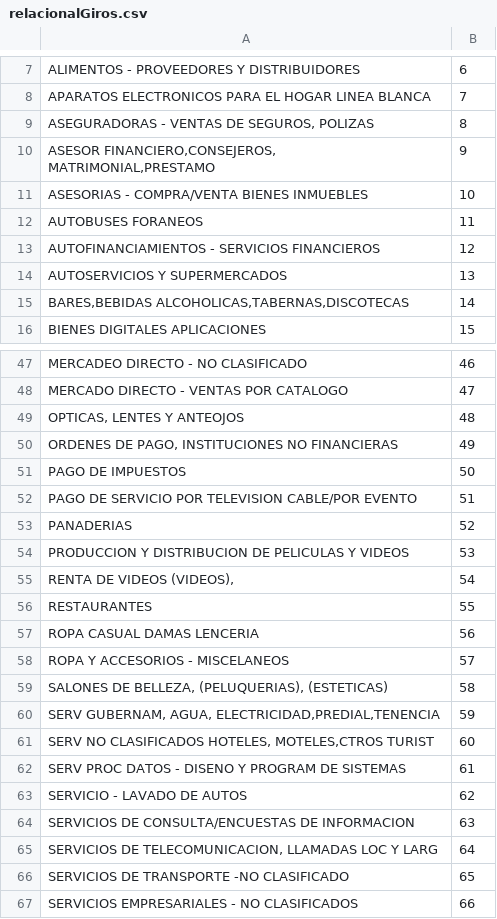
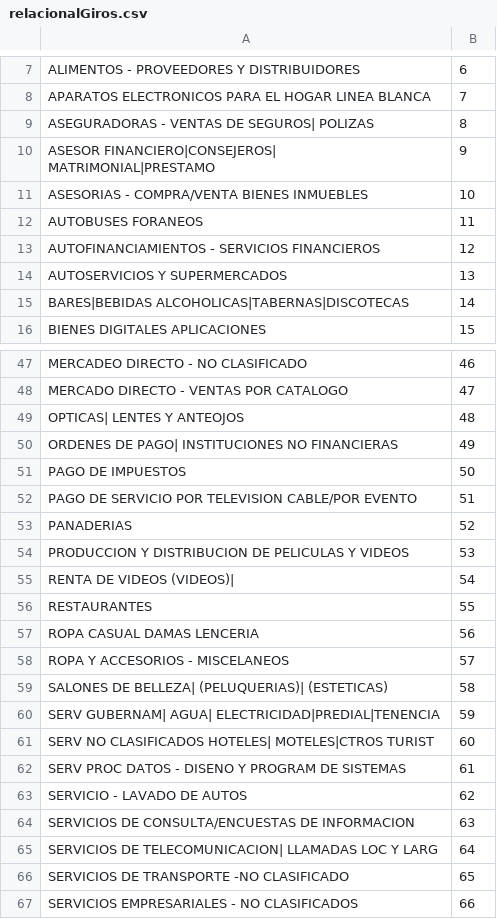
Before and after one commit to Alejandro-Alfaro-G/HeyBancoDatathonDAGA, a CSV file: relacionalGiros.csv, drawn as a sheet; only a part is shown, gaps mark what is left out; the diff covers the shown part only.

```diff
--- a/relacionalGiros.csv
+++ b/relacionalGiros.csv
@@ -8,4 +8,4 @@ ALIMENTOS - PROVEEDORES Y DISTRIBUIDORES;6
 APARATOS ELECTRONICOS PARA EL HOGAR LINEA BLANCA;7
-ASEGURADORAS - VENTAS DE SEGUROS, POLIZAS;8
-ASESOR FINANCIERO,CONSEJEROS, MATRIMONIAL,PRESTAMO;9
+ASEGURADORAS - VENTAS DE SEGUROS| POLIZAS;8
+ASESOR FINANCIERO|CONSEJEROS| MATRIMONIAL|PRESTAMO;9
 ASESORIAS - COMPRA/VENTA BIENES INMUEBLES;10
@@ -14,3 +14,3 @@ AUTOFINANCIAMIENTOS - SERVICIOS FINANCIEROS;12
 AUTOSERVICIOS Y SUPERMERCADOS;13
-BARES,BEBIDAS ALCOHOLICAS,TABERNAS,DISCOTECAS;14
+BARES|BEBIDAS ALCOHOLICAS|TABERNAS|DISCOTECAS;14
 BIENES DIGITALES APLICACIONES;15
@@ -48,4 +48,4 @@ MERCADEO DIRECTO - NO CLASIFICADO;46
 MERCADO DIRECTO - VENTAS POR CATALOGO;47
-OPTICAS, LENTES Y ANTEOJOS;48
-ORDENES DE PAGO, INSTITUCIONES NO FINANCIERAS;49
+OPTICAS| LENTES Y ANTEOJOS;48
+ORDENES DE PAGO| INSTITUCIONES NO FINANCIERAS;49
 PAGO DE IMPUESTOS;50
@@ -54,3 +54,3 @@ PANADERIAS;52
 PRODUCCION Y DISTRIBUCION DE PELICULAS Y VIDEOS;53
-RENTA DE VIDEOS  (VIDEOS),;54
+RENTA DE VIDEOS  (VIDEOS)|;54
 RESTAURANTES;55
@@ -58,5 +58,5 @@ ROPA CASUAL DAMAS LENCERIA;56
 ROPA Y ACCESORIOS - MISCELANEOS;57
-SALONES DE BELLEZA, (PELUQUERIAS), (ESTETICAS);58
-SERV GUBERNAM, AGUA, ELECTRICIDAD,PREDIAL,TENENCIA;59
-SERV NO CLASIFICADOS HOTELES, MOTELES,CTROS TURIST;60
+SALONES DE BELLEZA| (PELUQUERIAS)| (ESTETICAS);58
+SERV GUBERNAM| AGUA| ELECTRICIDAD|PREDIAL|TENENCIA;59
+SERV NO CLASIFICADOS HOTELES| MOTELES|CTROS TURIST;60
 SERV PROC DATOS - DISENO Y PROGRAM DE SISTEMAS;61
@@ -64,3 +64,3 @@ SERVICIO - LAVADO DE AUTOS;62
 SERVICIOS DE CONSULTA/ENCUESTAS DE INFORMACION;63
-SERVICIOS DE TELECOMUNICACION, LLAMADAS LOC Y LARG;64
+SERVICIOS DE TELECOMUNICACION| LLAMADAS LOC Y LARG;64
 SERVICIOS DE TRANSPORTE -NO CLASIFICADO;65
```
Also changed, not shown: 17 edited cells elsewhere in this file.
